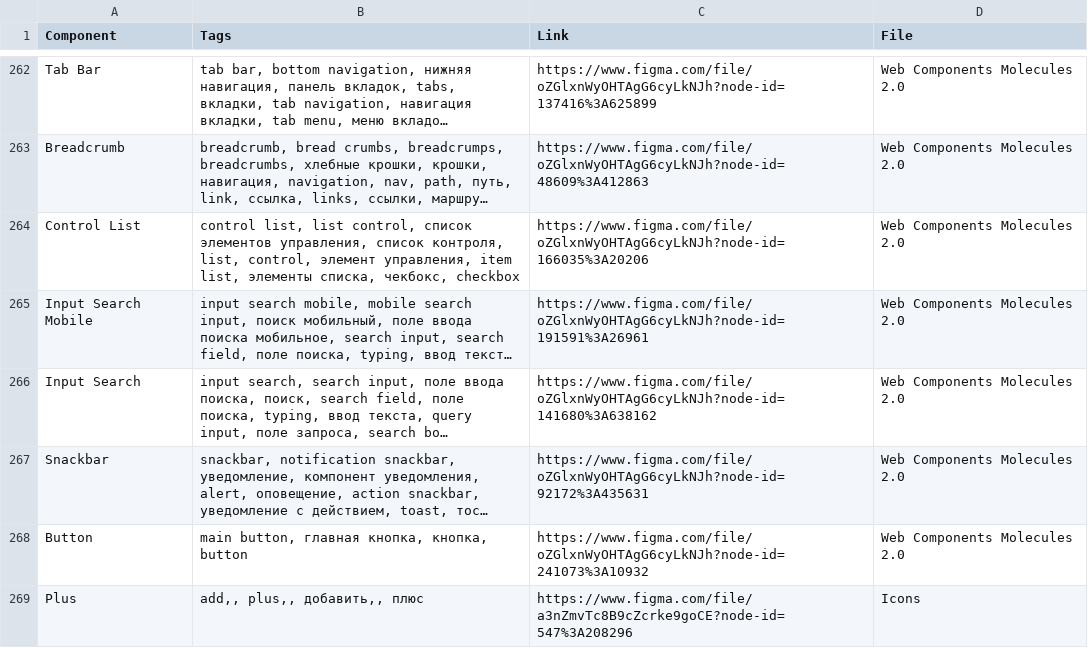
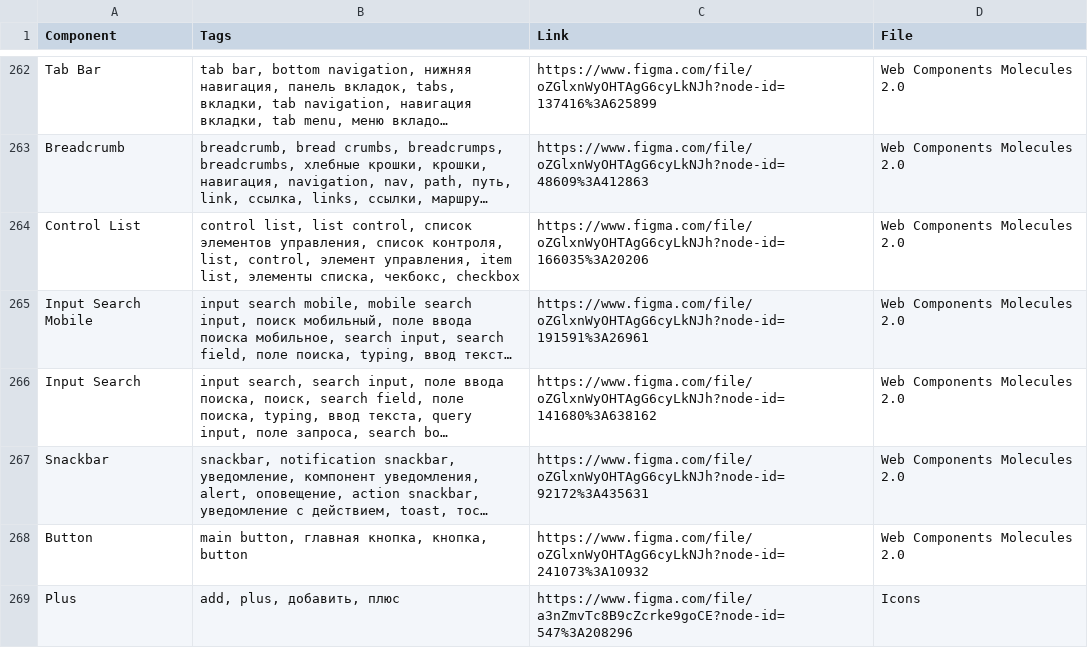
Before and after one commit to TheBugurtov/Figma-components-to-Google-Sheets, a CSV file: components.csv, drawn as a sheet; only a part is shown, gaps mark what is left out; long unchanged cells end in ….

```diff
--- a/components.csv
+++ b/components.csv
@@ -268,2 +268,2 @@
 "Button","main button, главная кнопка, кнопка, button","https://www.figma.com/file/oZGlxnWyOHTAgG6cyLkNJh?node-id=241073%3A10932","Web Components Molecules 2.0"
-"Plus","add,, plus,, добавить,, плюс","https://www.figma.com/file/a3nZmvTc8B9cZcrke9goCE?node-id=547%3A208296","Icons"
+"Plus","add, plus, добавить, плюс","https://www.figma.com/file/a3nZmvTc8B9cZcrke9goCE?node-id=547%3A208296","Icons"
```
